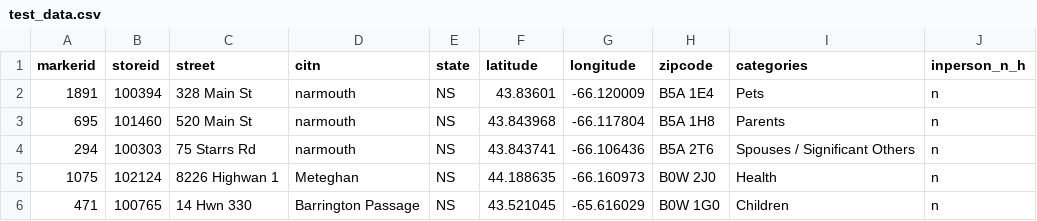
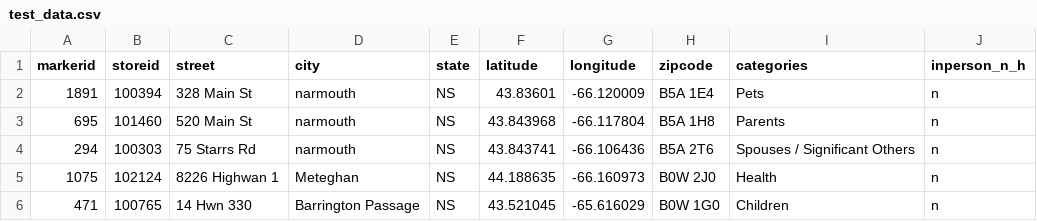
Before and after one commit to GoodGriefNovaScotia/webmap-2023, a CSV file: test_data.csv, drawn as a sheet; only a part is shown.

Commit message:
Update test_data.csv

```diff
--- a/test_data.csv
+++ b/test_data.csv
@@ -1,2 +1,2 @@
-markerid,storeid,street,citn,state,latitude,longitude,zipcode,categories,inperson_n_h
+markerid,storeid,street,city,state,latitude,longitude,zipcode,categories,inperson_n_h
 1891,100394,328 Main St,narmouth,NS,43.83601,-66.120009,B5A 1E4,Pets,n
```
